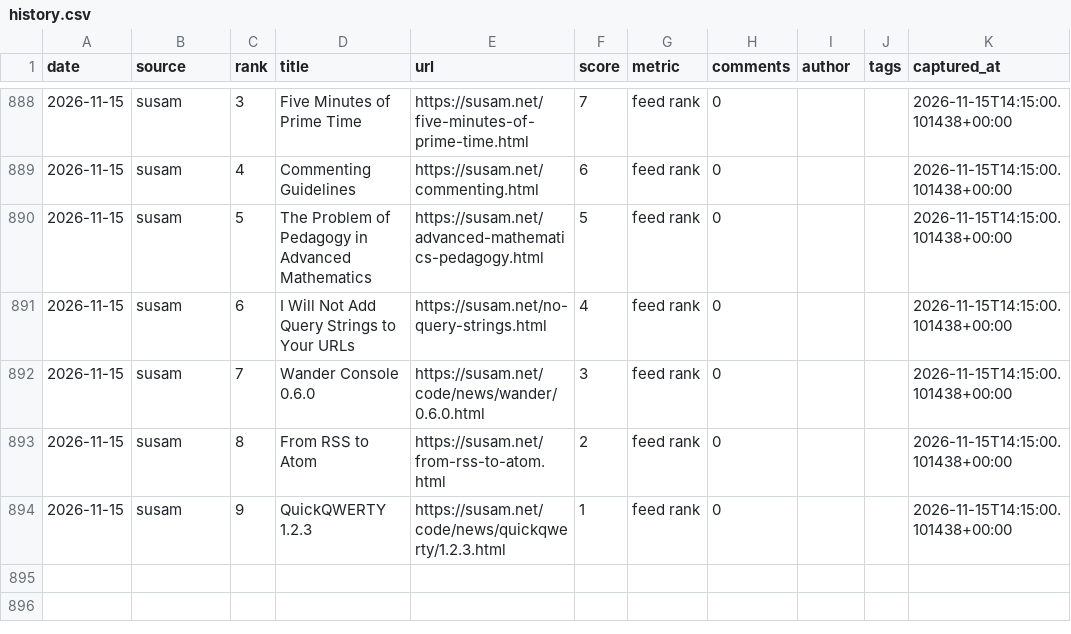
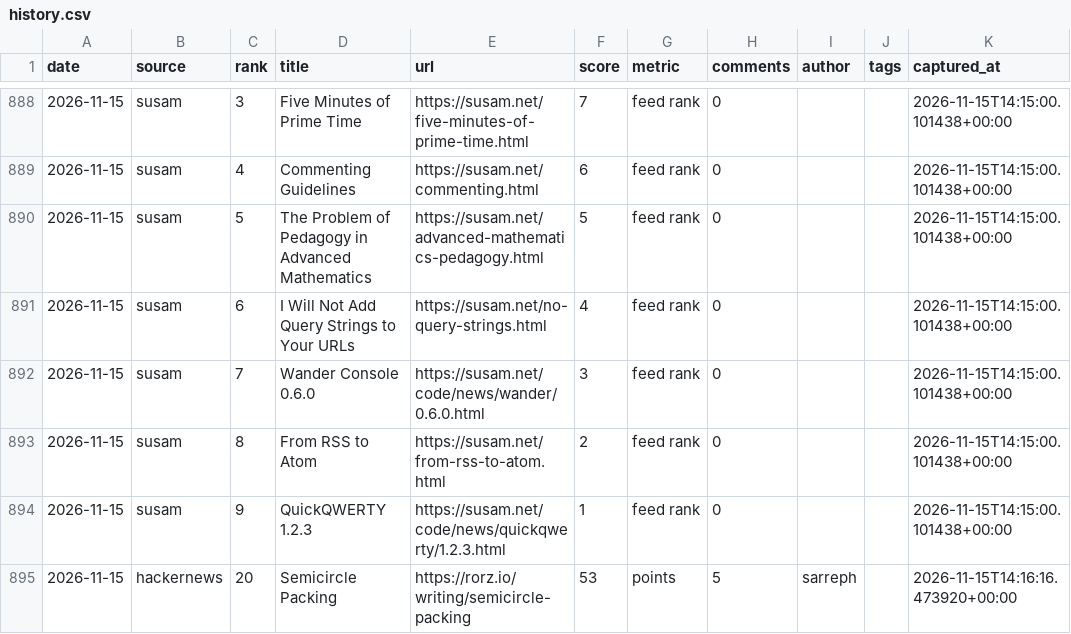
Before and after one commit to zalize-com/trendscope, a CSV file: data/history.csv, drawn as a sheet; only a part is shown, gaps mark what is left out; the diff names each change by its address in the sheet, - before the commit and + after, or states it on an @@ line.

```diff
--- a/data/history.csv
+++ b/data/history.csv
+row 895: 2026-11-15 | hackernews | 20 | Semicircle Packing | https://rorz.io/writing/semicircle-packing | 53 | points | 5 | sarreph |  | 2026-11-15T14:16:16.473920+00:00
```
Also changed, not shown: data/daily/2026-11-15.csv, data/health-log.csv, 21 other files.
